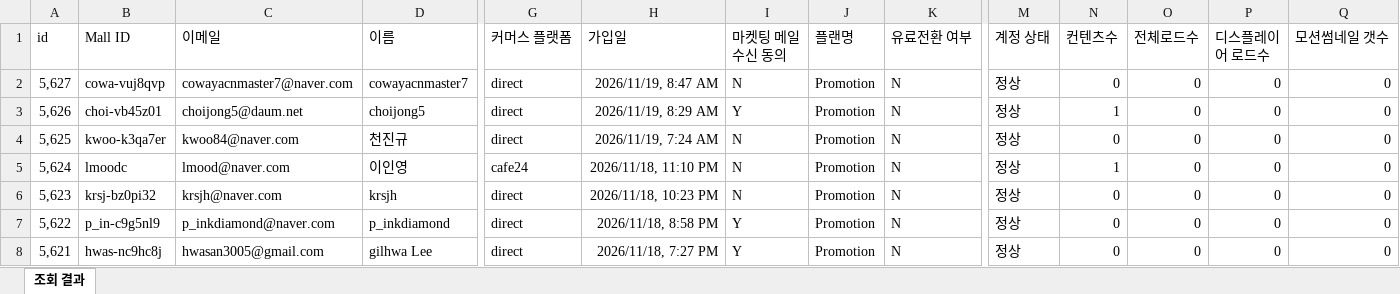
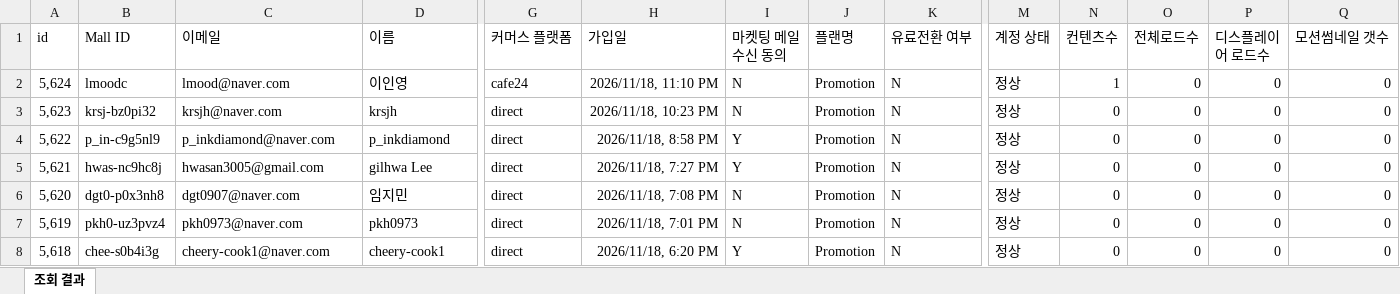
Before and after one commit to CTND-Marketing/charlla, an Excel workbook: data/2026-11/metabase.xlsx, sheet 조회 결과, drawn as a sheet; only a part is shown, gaps mark what is left out; the shorter side is filled out with more unchanged rows; values as stored, in another font and other column widths than the file's, no borders; rows hold the shown columns only; the diff names each change by its address in the sheet, - before the commit and + after, or states it on an @@ line.

Commit message:
Add files via upload

```diff
--- a/data/2026-11/metabase.xlsx (sheet 조회 결과)
+++ b/data/2026-11/metabase.xlsx (sheet 조회 결과)
-row 2: 5,627 | cowa-vuj8qvp | cowayacnmaster7@naver.com | cowayacnmaster7 | direct | 2026/11/19, 8:47 AM | N | Promotion | N | 정상 | 0 | 0 | 0 | 0
-row 3: 5,626 | choi-vb45z01 | choijong5@daum.net | choijong5 | direct | 2026/11/19, 8:29 AM | Y | Promotion | N | 정상 | 1 | 0 | 0 | 0
-row 4: 5,625 | kwoo-k3qa7er | kwoo84@naver.com | 천진규 | direct | 2026/11/19, 7:24 AM | N | Promotion | N | 정상 | 0 | 0 | 0 | 0
```
